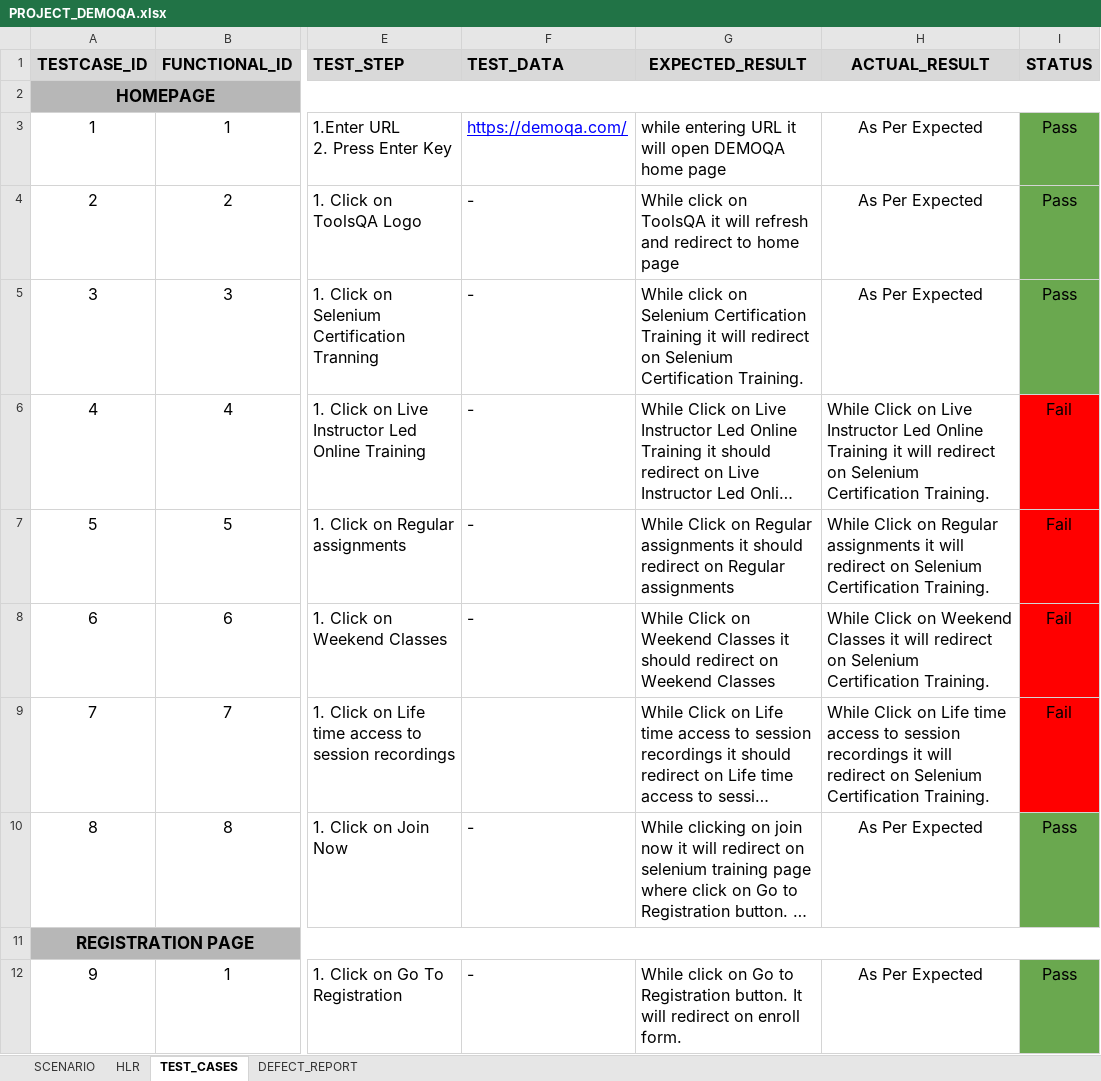
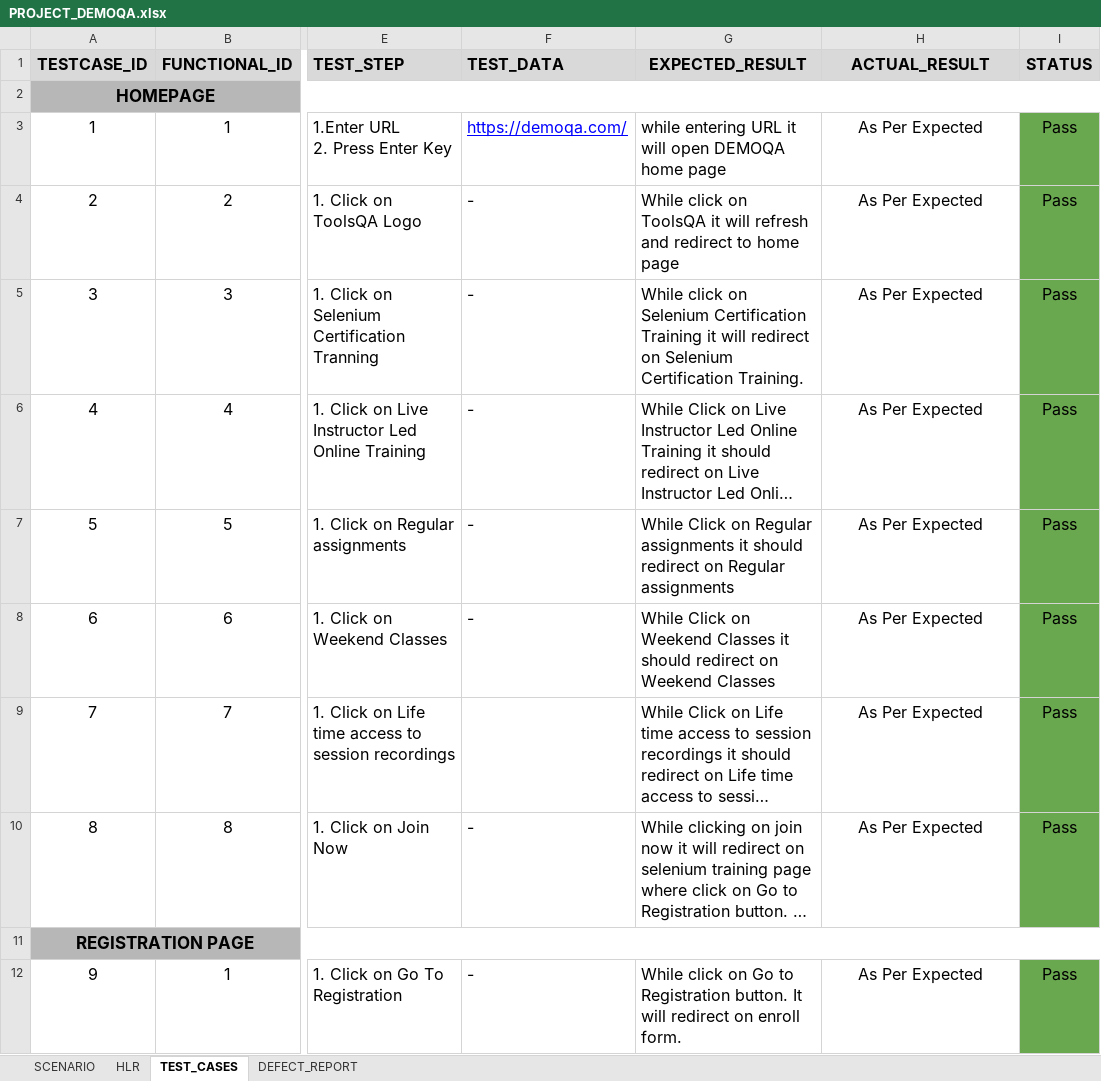
Before and after one commit to Nisha-Parmar26/TOPS, an Excel workbook: Project/PROJECT_DEMOQA.xlsx, sheet TEST_CASES, drawn as a sheet; only a part is shown, gaps mark what is left out; long unchanged cells end in …; values as stored, in another font and other column widths than the file's, no borders; the diff covers the shown part only; the diff names each change by its address in the sheet, - before the commit and + after, or states it on an @@ line.

```diff
--- a/Project/PROJECT_DEMOQA.xlsx (sheet TEST_CASES)
+++ b/Project/PROJECT_DEMOQA.xlsx (sheet TEST_CASES)
-H6 (ACTUAL_RESULT): While Click on Live Instructor Led Online Training it will redirect on Selenium Certification Training.
+H6 (ACTUAL_RESULT): As Per Expected
-H6:H9 alignment: left
+H6:H9 alignment: center
-I6:I9 (STATUS): Fail
+I6:I9 (STATUS): Pass
-I6:I9 fill: #FF0000
+I6:I9 fill: #6AA84F
-H7 (ACTUAL_RESULT): While Click on Regular assignments it will redirect on Selenium Certification Training.
+H7 (ACTUAL_RESULT): As Per Expected
-H8 (ACTUAL_RESULT): While Click on Weekend Classes it will redirect on Selenium Certification Training.
+H8 (ACTUAL_RESULT): As Per Expected
-H9 (ACTUAL_RESULT): While Click on Life time access to session recordings it will redirect on Selenium Certification Training.
+H9 (ACTUAL_RESULT): As Per Expected
```
Also changed, not shown: 3 edited cells and cell formats elsewhere in this sheet, sheet DEFECT_REPORT, sheet HLR.
